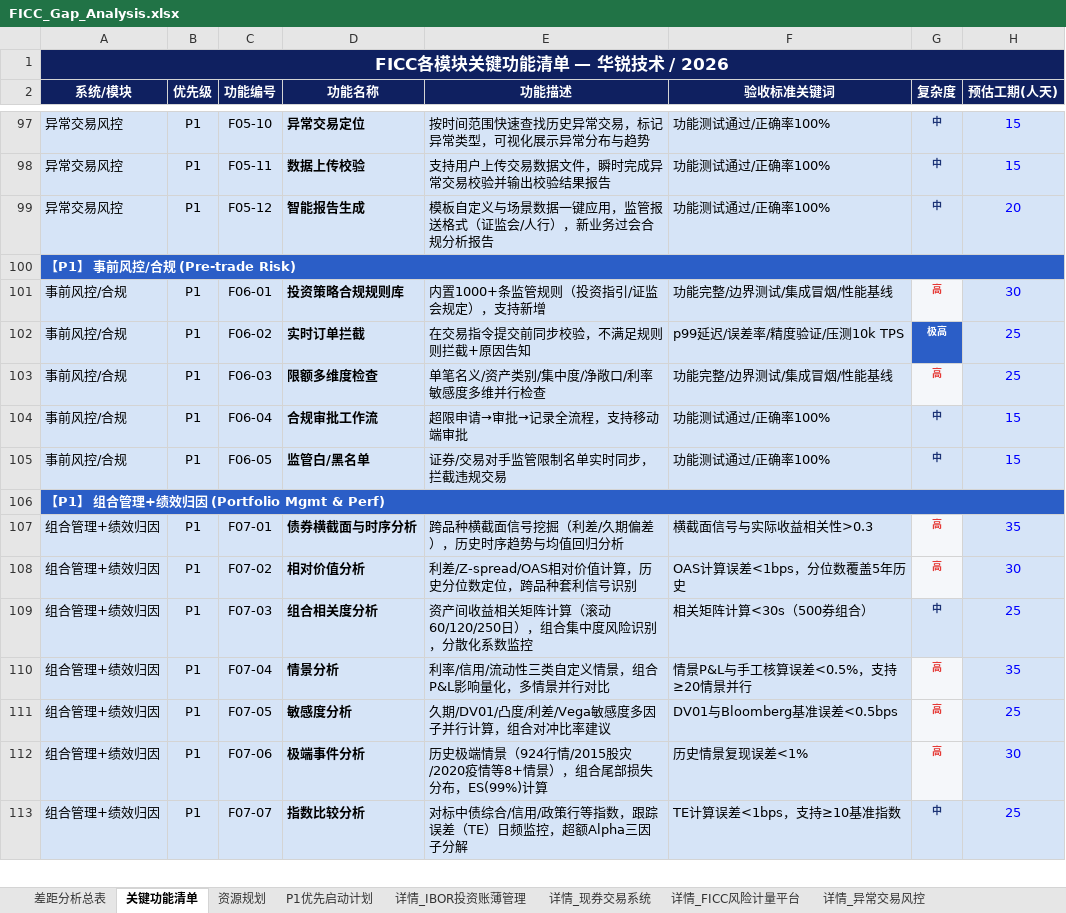
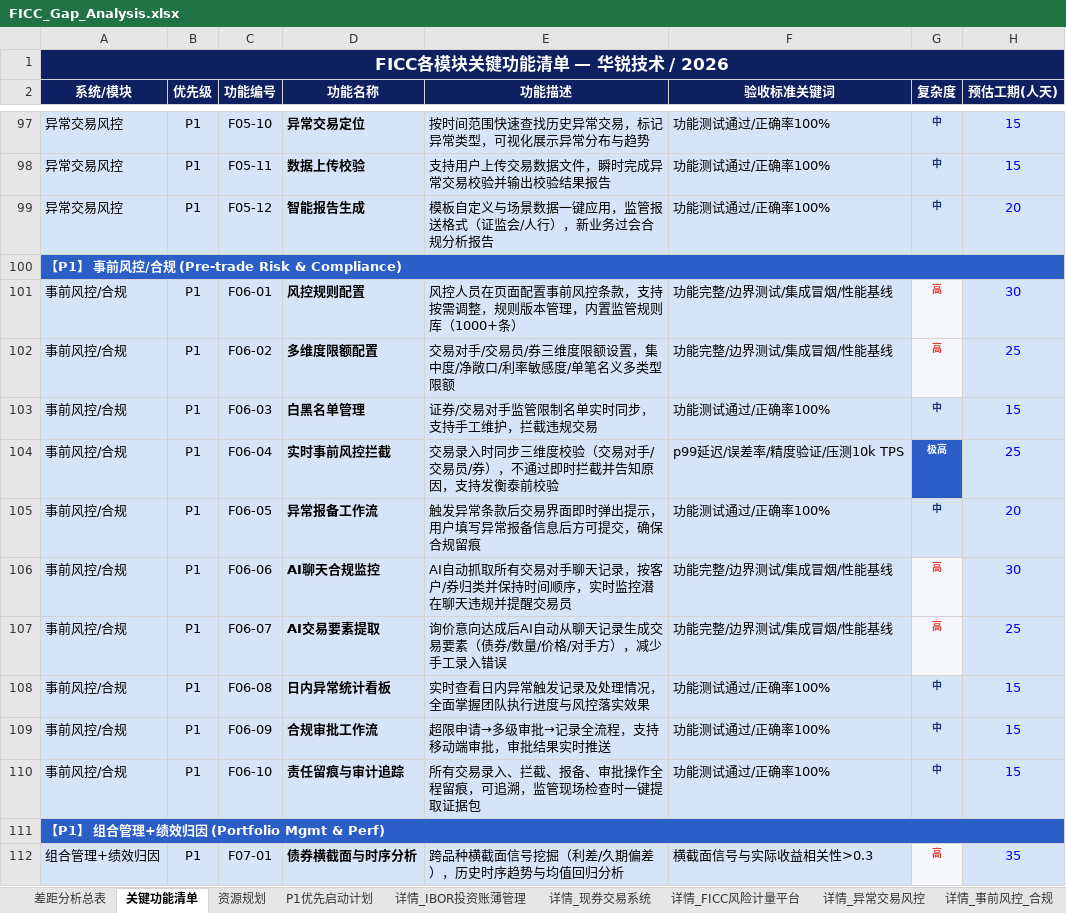
Before and after one commit to BellyFish99/ficc-projDocs, an Excel workbook: Feasibility_analysis/FICC_Gap_Analysis.xlsx, sheet 关键功能清单, drawn as a sheet; only a part is shown, gaps mark what is left out; the shorter side is filled out with more unchanged rows; values as stored, in another font and other column widths than the file's, no borders; the diff covers the shown part only; the diff names each change by its address in the sheet, - before the commit and + after, or states it on an @@ line.

```diff
--- a/Feasibility_analysis/FICC_Gap_Analysis.xlsx (sheet 关键功能清单)
+++ b/Feasibility_analysis/FICC_Gap_Analysis.xlsx (sheet 关键功能清单)
+sheet tab: 详情_事前风控_合规
-A100 (系统/模块): 【P1】 事前风控/合规 (Pre-trade Risk)
+A100 (系统/模块): 【P1】 事前风控/合规 (Pre-trade Risk & Compliance)
-D101 (功能名称): 投资策略合规规则库
+D101 (功能名称): 风控规则配置
-E101 (功能描述): 内置1000+条监管规则（投资指引/证监会规定），支持新增
+E101 (功能描述): 风控人员在页面配置事前风控条款，支持按需调整，规则版本管理，内置监管规则库（1000+条）
-D102 (功能名称): 实时订单拦截
+D102 (功能名称): 多维度限额配置
-E102 (功能描述): 在交易指令提交前同步校验，不满足规则则拦截+原因告知
+E102 (功能描述): 交易对手/交易员/券三维度限额设置，集中度/净敞口/利率敏感度/单笔名义多类型限额
-F102 (验收标准关键词): p99延迟/误差率/精度验证/压测10k TPS
+F102 (验收标准关键词): 功能完整/边界测试/集成冒烟/性能基线
-G102 (复杂度): 极高
+G102 (复杂度): 高
@@ G102 fill: #2B5EC7 → #F5F7FA, text colour: #FFFFFF → #E53935 @@
-D103 (功能名称): 限额多维度检查
+D103 (功能名称): 白黑名单管理
-E103 (功能描述): 单笔名义/资产类别/集中度/净敞口/利率敏感度多维并行检查
+E103 (功能描述): 证券/交易对手监管限制名单实时同步，支持手工维护，拦截违规交易
-F103 (验收标准关键词): 功能完整/边界测试/集成冒烟/性能基线
+F103 (验收标准关键词): 功能测试通过/正确率100%
-G103 (复杂度): 高
+G103 (复杂度): 中
@@ G103 fill: #F5F7FA → #D6E4F7, text colour: #E53935 → #1B3275 @@
-H103 (预估工期(人天)): 25
+H103 (预估工期(人天)): 15
-D104 (功能名称): 合规审批工作流
+D104 (功能名称): 实时事前风控拦截
-E104 (功能描述): 超限申请→审批→记录全流程，支持移动端审批
+E104 (功能描述): 交易录入时同步三维度校验（交易对手/交易员/券），不通过即时拦截并告知原因，支持发衡泰前校验
-F104 (验收标准关键词): 功能测试通过/正确率100%
+F104 (验收标准关键词): p99延迟/误差率/精度验证/压测10k TPS
-G104 (复杂度): 中
+G104 (复杂度): 极高
@@ G104 fill: #D6E4F7 → #2B5EC7, text colour: #1B3275 → #FFFFFF @@
-H104 (预估工期(人天)): 15
+H104 (预估工期(人天)): 25
-D105 (功能名称): 监管白/黑名单
+D105 (功能名称): 异常报备工作流
-E105 (功能描述): 证券/交易对手监管限制名单实时同步，拦截违规交易
+E105 (功能描述): 触发异常条款后交易界面即时弹出提示，用户填写异常报备信息后方可提交，确保合规留痕
-H105 (预估工期(人天)): 15
+H105 (预估工期(人天)): 20
+row 106: 事前风控/合规 | P1 | F06-06 | AI聊天合规监控 | AI自动抓取所有交易对手聊天记录，按客户/券归类并保持时间顺序，实时监控潜在聊天违规并提醒交易员 | 功能完整/边界测试/集成冒烟/性能基线 | 高 | 30
+row 107: 事前风控/合规 | P1 | F06-07 | AI交易要素提取 | 询价意向达成后AI自动从聊天记录生成交易要素（债券/数量/价格/对手方），减少手工录入错误 | 功能完整/边界测试/集成冒烟/性能基线 | 高 | 25
+row 108: 事前风控/合规 | P1 | F06-08 | 日内异常统计看板 | 实时查看日内异常触发记录及处理情况，全面掌握团队执行进度与风控落实效果 | 功能测试通过/正确率100% | 中 | 15
+row 109: 事前风控/合规 | P1 | F06-09 | 合规审批工作流 | 超限申请→多级审批→记录全流程，支持移动端审批，审批结果实时推送 | 功能测试通过/正确率100% | 中 | 15
+row 110: 事前风控/合规 | P1 | F06-10 | 责任留痕与审计追踪 | 所有交易录入、拦截、报备、审批操作全程留痕，可追溯，监管现场检查时一键提取证据包 | 功能测试通过/正确率100% | 中 | 15
```
Also changed, not shown: 1 edited cell elsewhere in this sheet, sheet 差距分析总表, sheet P1优先启动计划, 4 other files.
